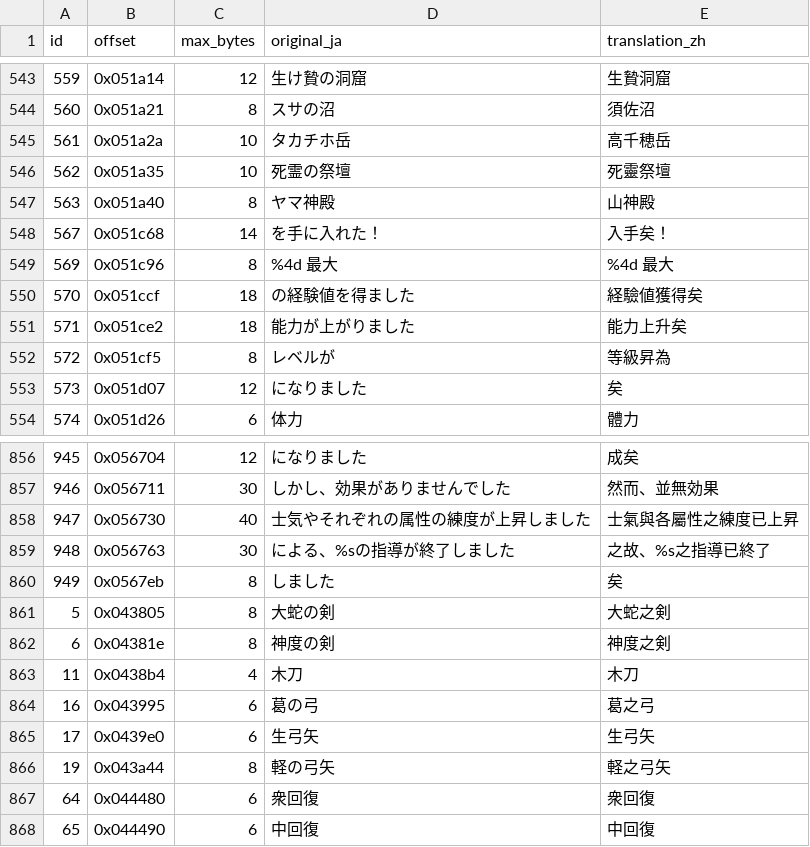
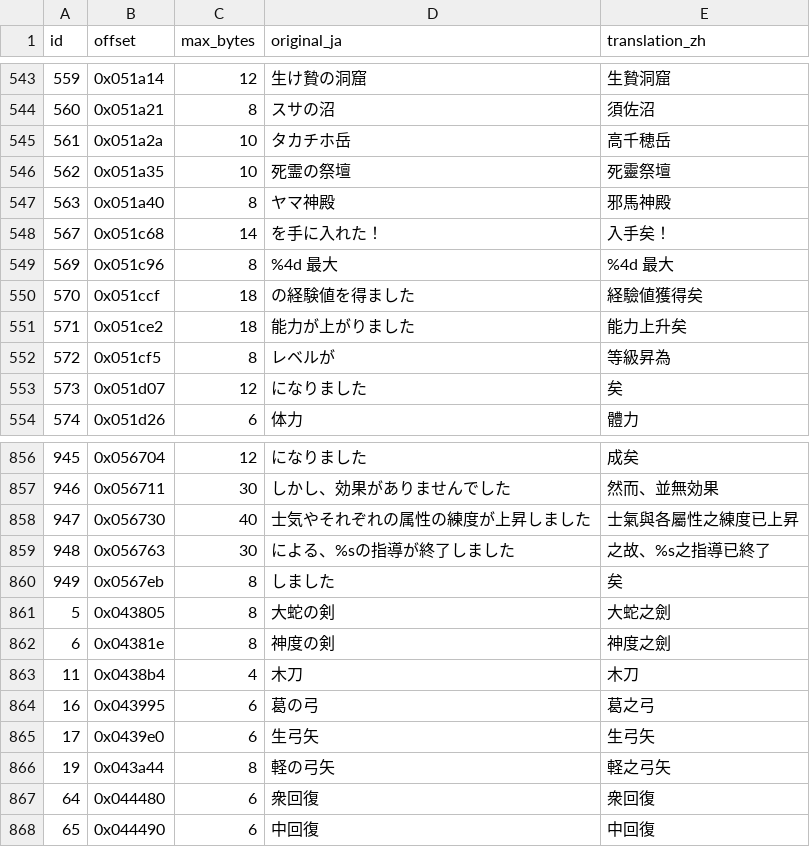
Before and after one commit to tzengyuxio/kami-zh, a TSV file: translation/main_ui.tsv, drawn as a sheet; only a part is shown, gaps mark what is left out.

```diff
--- a/translation/main_ui.tsv
+++ b/translation/main_ui.tsv
@@ -546,3 +546,3 @@ id	offset	max_bytes	original_ja	translation_zh
 562	0x051a35	10	死霊の祭壇	死靈祭壇
-563	0x051a40	8	ヤマ神殿	山神殿
+563	0x051a40	8	ヤマ神殿	邪馬神殿
 567	0x051c68	14	を手に入れた！	入手矣！
@@ -860,4 +860,4 @@ id	offset	max_bytes	original_ja	translation_zh
 949	0x0567eb	8	しました	矣
-5	0x043805	8	大蛇の剣	大蛇之剣
-6	0x04381e	8	神度の剣	神度之剣
+5	0x043805	8	大蛇の剣	大蛇之劍
+6	0x04381e	8	神度の剣	神度之劍
 11	0x0438b4	4	木刀	木刀
```
Also changed, not shown: translation/glossary.tsv, 5 other files.
